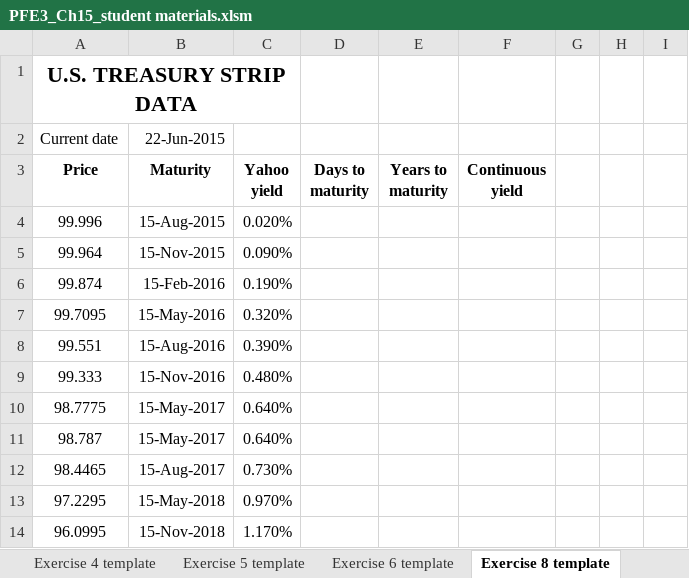
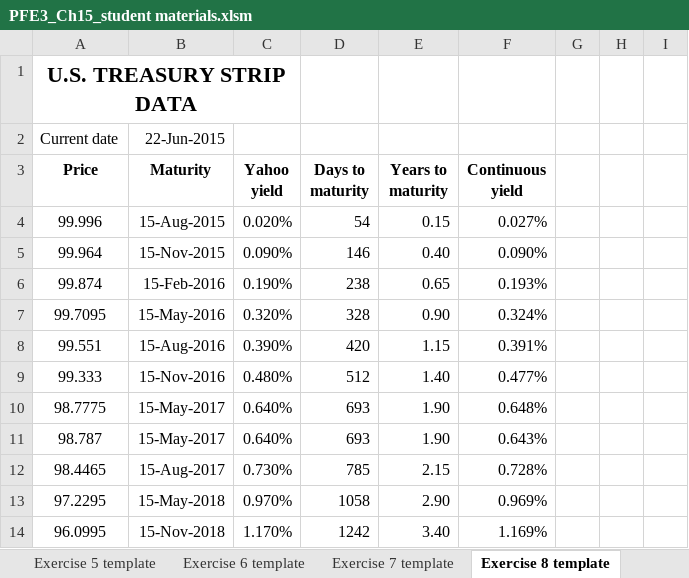
Before and after one commit to shuaitq/PFE3-Resources, an Excel workbook: Student Resources/Exercise Answers/PFE3_Ch15_student materials.xlsm, sheet Exercise 8 template, drawn as a sheet; only a part is shown; values as stored, in another font and other column widths than the file's, no borders; charts and pictures not drawn; the diff covers the shown part only; the diff names each change by its address in the sheet, - before the commit and + after, or states it on an @@ line.

```diff
--- a/Student Resources/Exercise Answers/PFE3_Ch15_student materials.xlsm (sheet Exercise 8 template)
+++ b/Student Resources/Exercise Answers/PFE3_Ch15_student materials.xlsm (sheet Exercise 8 template)
+sheet tab: Exercise 7 template
-D4 (Days to maturity): (empty)
+D4 (Days to maturity): 54
-E4 (Years to maturity): (empty)
+E4 (Years to maturity): 0.15
-F4 (Continuous yield): (empty)
+F4 (Continuous yield): 0.027%
-D5 (Days to maturity): (empty)
+D5 (Days to maturity): 146
-E5 (Years to maturity): (empty)
+E5 (Years to maturity): 0.40
-F5 (Continuous yield): (empty)
+F5 (Continuous yield): 0.090%
-D6 (Days to maturity): (empty)
+D6 (Days to maturity): 238
-E6 (Years to maturity): (empty)
+E6 (Years to maturity): 0.65
-F6 (Continuous yield): (empty)
+F6 (Continuous yield): 0.193%
-D7 (Days to maturity): (empty)
+D7 (Days to maturity): 328
-E7 (Years to maturity): (empty)
+E7 (Years to maturity): 0.90
-F7 (Continuous yield): (empty)
+F7 (Continuous yield): 0.324%
-D8 (Days to maturity): (empty)
+D8 (Days to maturity): 420
-E8 (Years to maturity): (empty)
+E8 (Years to maturity): 1.15
-F8 (Continuous yield): (empty)
+F8 (Continuous yield): 0.391%
-D9 (Days to maturity): (empty)
+D9 (Days to maturity): 512
-E9 (Years to maturity): (empty)
+E9 (Years to maturity): 1.40
-F9 (Continuous yield): (empty)
+F9 (Continuous yield): 0.477%
-D10:D11 (Days to maturity): (empty)
+D10:D11 (Days to maturity): 693
-E10:E11 (Years to maturity): (empty)
+E10:E11 (Years to maturity): 1.90
-F10 (Continuous yield): (empty)
+F10 (Continuous yield): 0.648%
-F11 (Continuous yield): (empty)
+F11 (Continuous yield): 0.643%
-D12 (Days to maturity): (empty)
+D12 (Days to maturity): 785
-E12 (Years to maturity): (empty)
+E12 (Years to maturity): 2.15
-F12 (Continuous yield): (empty)
+F12 (Continuous yield): 0.728%
-D13 (Days to maturity): (empty)
+D13 (Days to maturity): 1058
-E13 (Years to maturity): (empty)
+E13 (Years to maturity): 2.90
-F13 (Continuous yield): (empty)
+F13 (Continuous yield): 0.969%
-D14 (Days to maturity): (empty)
+D14 (Days to maturity): 1242
-E14 (Years to maturity): (empty)
+E14 (Years to maturity): 3.40
-F14 (Continuous yield): (empty)
+F14 (Continuous yield): 1.169%
```
Also changed, not shown: 181 edited cells elsewhere in this sheet, sheet Exercise 1 template, sheet Exercise 9 template, sheet Exercise 6 template, sheet Exercise 5 template, sheet Exercise 2 template, sheet Exercise 4 template, 1 more sheet, other sheet tabs, charts or pictures.
